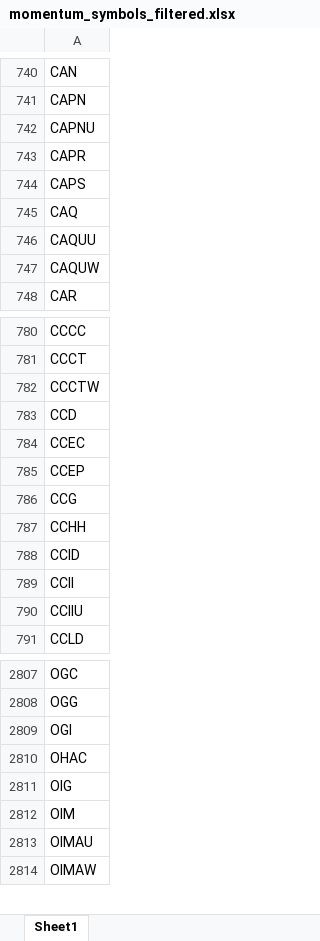
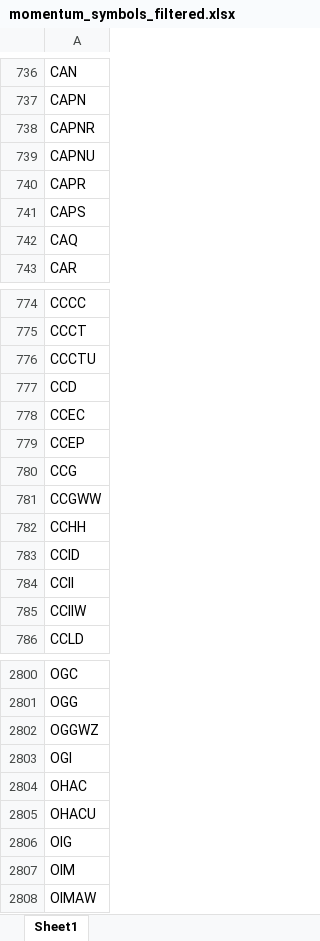
Before and after one commit to Kira11-ja/macd-scanner, an Excel workbook: results/momentum_symbols_filtered.xlsx, sheet Sheet1, drawn as a sheet; only a part is shown, gaps mark what is left out; values as stored, in another font and other column widths than the file's, no borders; removed rows and columns are numbered as before the commit, all else as after; the diff covers the shown part only; the diff names each change by its address in the sheet, - before the commit and + after, or states it on an @@ line.

```diff
--- a/results/momentum_symbols_filtered.xlsx (sheet Sheet1)
+++ b/results/momentum_symbols_filtered.xlsx (sheet Sheet1)
+row 738: CAPNR
-row 746: CAQUU
-row 747: CAQUW
-A776: CCCTW
+A776: CCCTU
+row 781: CCGWW
-A785: CCIIU
+A785: CCIIW
+row 2802: OGGWZ
+row 2805: OHACU
-row 2813: OIMAU
```
Also changed, not shown: 81 added rows, 102 removed rows and 20 edited cells elsewhere in this sheet, results/momentum_failcodes_latest.xlsx, results/momentum_latest.xlsx, 9 other files.
